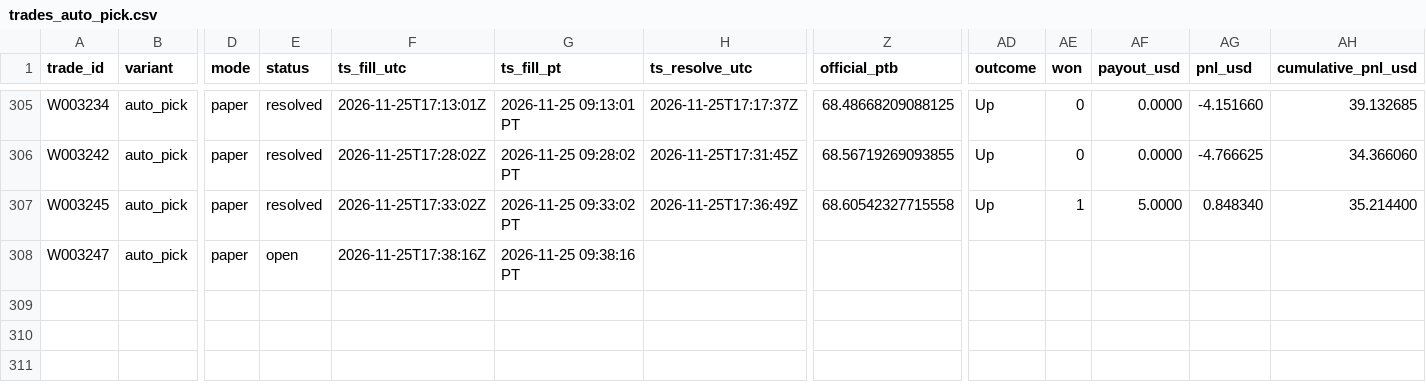
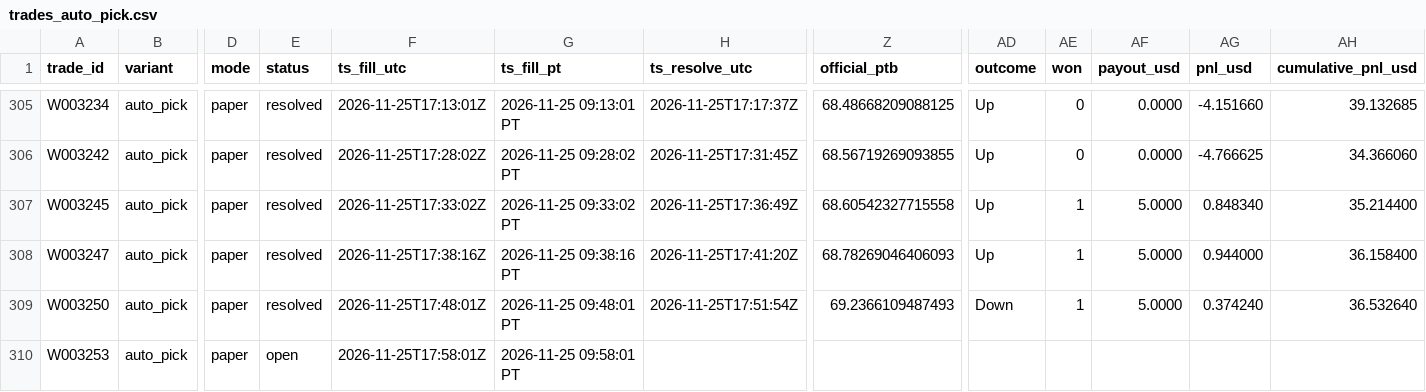
Before and after one commit to michaeldeuchar-dotcom/sol-paper-bot, a CSV file: data/week2/trades_auto_pick.csv, drawn as a sheet; only a part is shown, gaps mark what is left out; rows hold the shown columns only; the diff names each change by its address in the sheet, - before the commit and + after, or states it on an @@ line.

```diff
--- a/data/week2/trades_auto_pick.csv
+++ b/data/week2/trades_auto_pick.csv
-E308 (status): open
+E308 (status): resolved
-H308 (ts_resolve_utc): (empty)
+H308 (ts_resolve_utc): 2026-11-25T17:41:20Z
-Z308 (official_ptb): (empty)
+Z308 (official_ptb): 68.78269046406093
-AD308 (outcome): (empty)
+AD308 (outcome): Up
-AE308 (won): (empty)
+AE308 (won): 1
-AF308 (payout_usd): (empty)
+AF308 (payout_usd): 5.0000
-AG308 (pnl_usd): (empty)
+AG308 (pnl_usd): 0.944000
-AH308 (cumulative_pnl_usd): (empty)
+AH308 (cumulative_pnl_usd): 36.158400
+row 309: W003250 | auto_pick | paper | resolved | 2026-11-25T17:48:01Z | 2026-11-25 09:48:01 PT | 2026-11-25T17:51:54Z | 69.2366109487493 | Down | 1 | 5.0000 | 0.374240 | 36.532640
+row 310: W003253 | auto_pick | paper | open | 2026-11-25T17:58:01Z | 2026-11-25 09:58:01 PT
```
Also changed, not shown: data/week2/trades_control.csv, data/week2/trades_ride_favorite_80_15m.csv, 7 other files.
